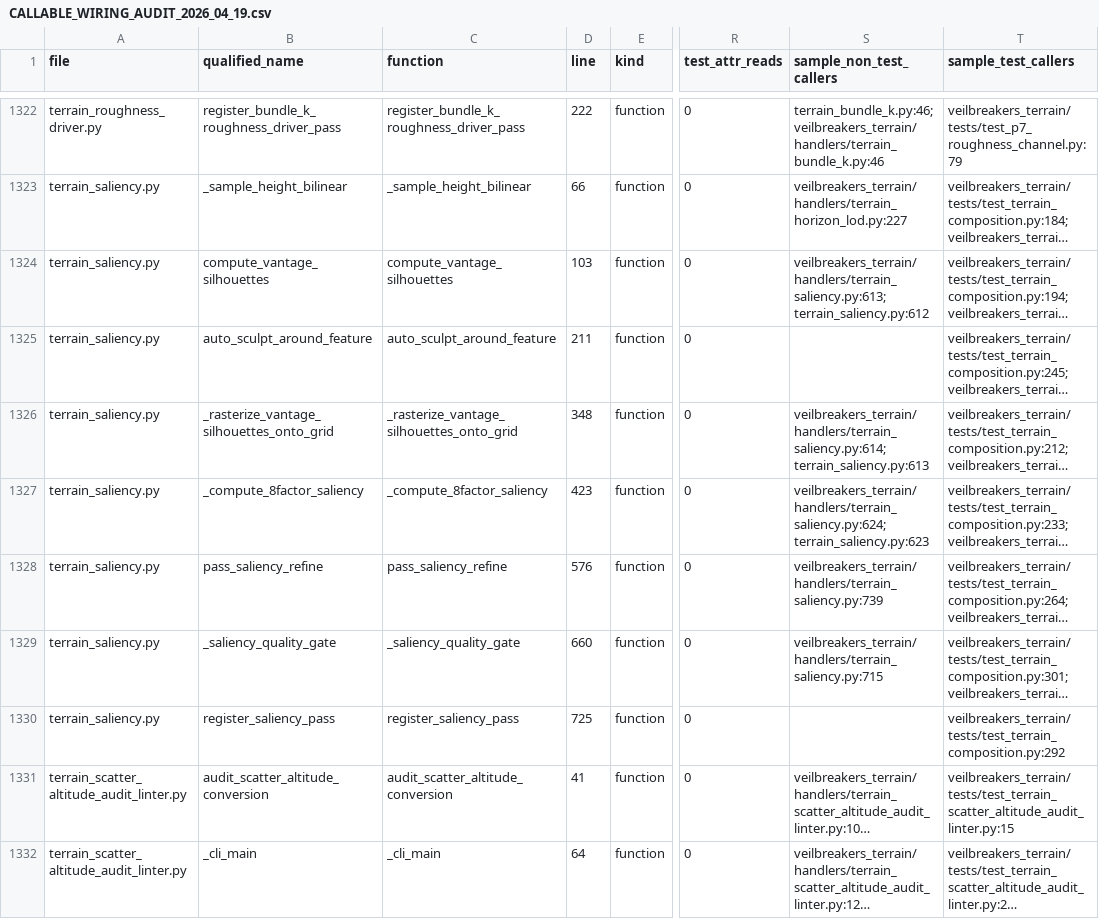
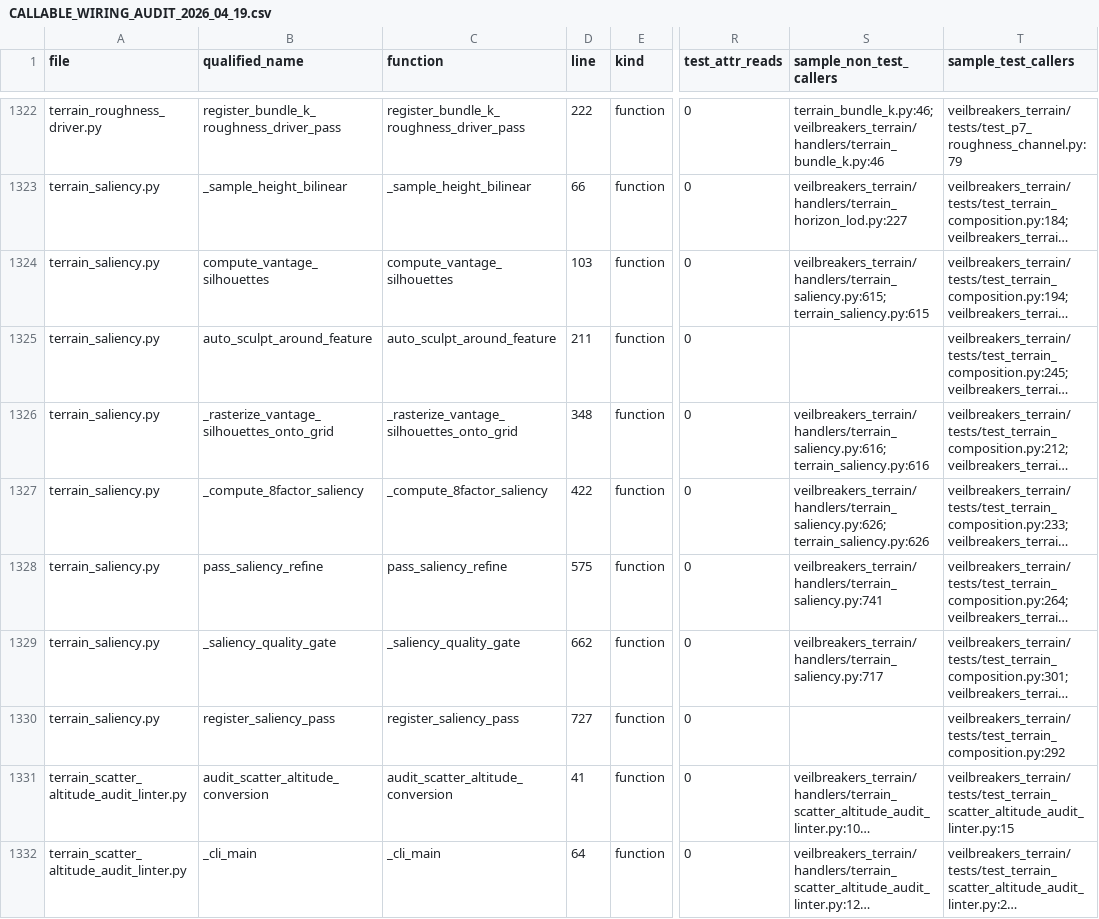
Before and after one commit to Sharks820/veilbreakers-terrain, a CSV file: output/spreadsheet/CALLABLE_WIRING_AUDIT_2026_04_19.csv, drawn as a sheet; only a part is shown, gaps mark what is left out; long unchanged cells end in …; the diff names each change by its address in the sheet, - before the commit and + after, or states it on an @@ line.

```diff
--- a/output/spreadsheet/CALLABLE_WIRING_AUDIT_2026_04_19.csv
+++ b/output/spreadsheet/CALLABLE_WIRING_AUDIT_2026_04_19.csv
-S1324 (sample_non_test_callers): veilbreakers_terrain/handlers/terrain_saliency.py:613; terrain_saliency.py:612
+S1324 (sample_non_test_callers): veilbreakers_terrain/handlers/terrain_saliency.py:615; terrain_saliency.py:615
-S1326 (sample_non_test_callers): veilbreakers_terrain/handlers/terrain_saliency.py:614; terrain_saliency.py:613
+S1326 (sample_non_test_callers): veilbreakers_terrain/handlers/terrain_saliency.py:616; terrain_saliency.py:616
-D1327 (line): 423
+D1327 (line): 422
-S1327 (sample_non_test_callers): veilbreakers_terrain/handlers/terrain_saliency.py:624; terrain_saliency.py:623
+S1327 (sample_non_test_callers): veilbreakers_terrain/handlers/terrain_saliency.py:626; terrain_saliency.py:626
-D1328 (line): 576
+D1328 (line): 575
-S1328 (sample_non_test_callers): veilbreakers_terrain/handlers/terrain_saliency.py:739
+S1328 (sample_non_test_callers): veilbreakers_terrain/handlers/terrain_saliency.py:741
-D1329 (line): 660
+D1329 (line): 662
-S1329 (sample_non_test_callers): veilbreakers_terrain/handlers/terrain_saliency.py:715
+S1329 (sample_non_test_callers): veilbreakers_terrain/handlers/terrain_saliency.py:717
-D1330 (line): 725
+D1330 (line): 727
```
Also changed, not shown: output/verification/CALLABLE_VERIFICATION_MATRIX.csv, 10 other files.
